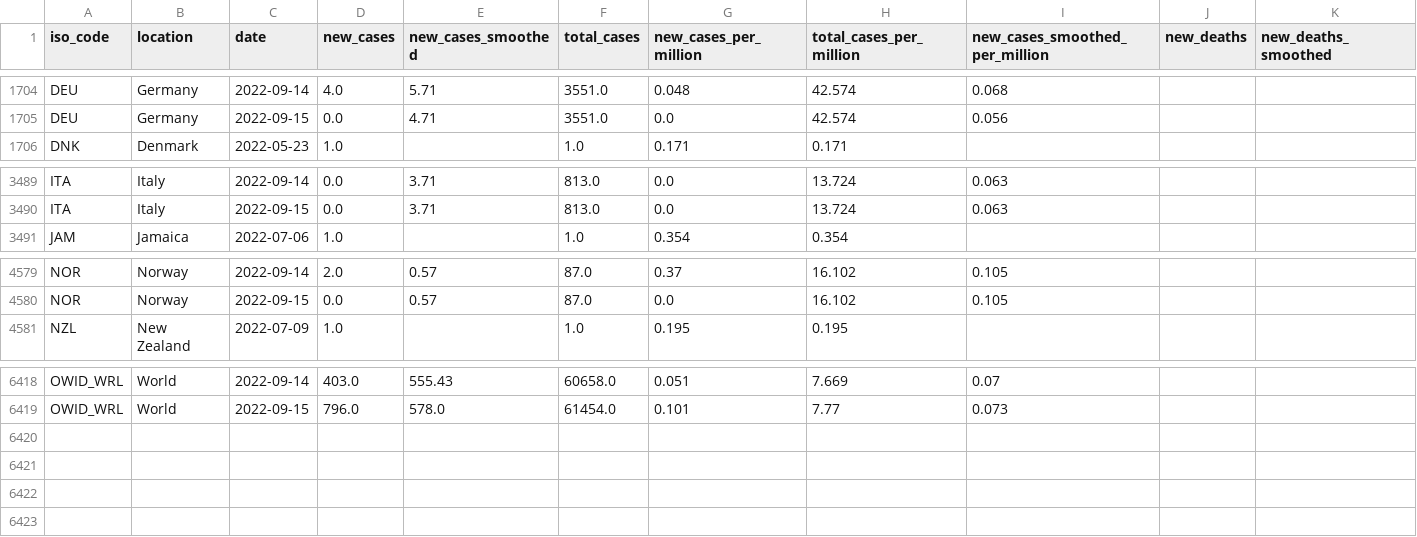
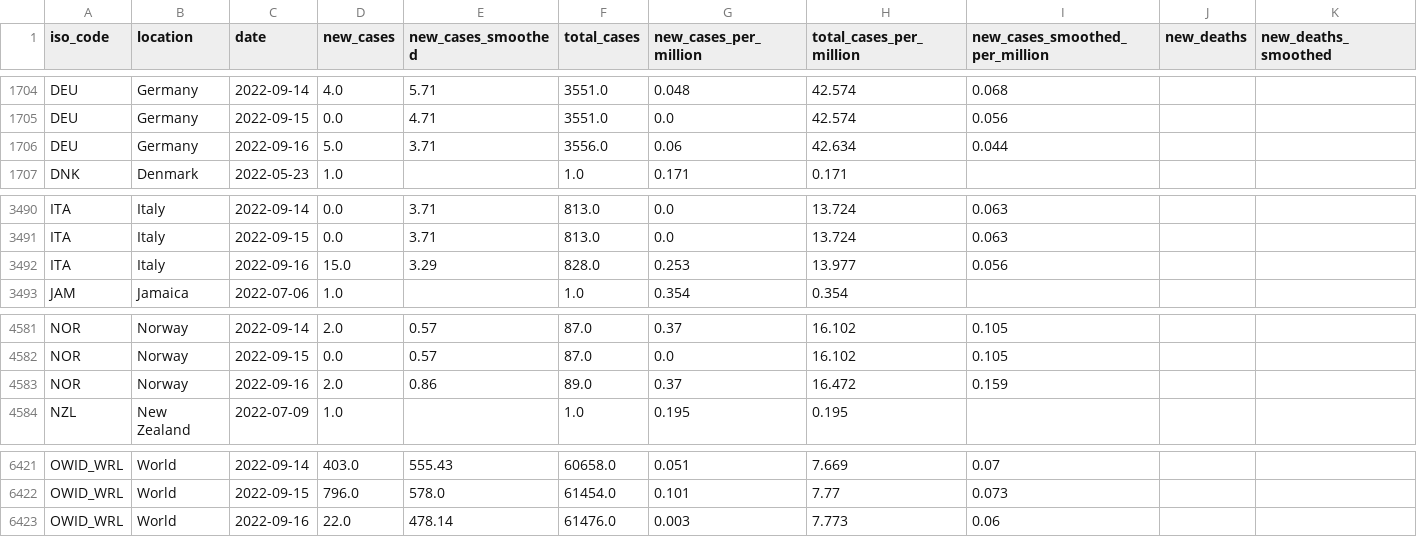
Before and after one commit to owid/monkeypox, a CSV file: owid-monkeypox-data.csv, drawn as a sheet; only a part is shown, gaps mark what is left out; rows hold the shown columns only; the diff names each change by its address in the sheet, - before the commit and + after, or states it on an @@ line.

Commit message:
data(mpx): automated update

```diff
--- a/owid-monkeypox-data.csv
+++ b/owid-monkeypox-data.csv
+row 1706: DEU | Germany | 2022-09-16 | 5.0 | 3.71 | 3556.0 | 0.06 | 42.634 | 0.044
+row 3492: ITA | Italy | 2022-09-16 | 15.0 | 3.29 | 828.0 | 0.253 | 13.977 | 0.056
+row 4583: NOR | Norway | 2022-09-16 | 2.0 | 0.86 | 89.0 | 0.37 | 16.472 | 0.159
+row 6423: OWID_WRL | World | 2022-09-16 | 22.0 | 478.14 | 61476.0 | 0.003 | 7.773 | 0.06
```
